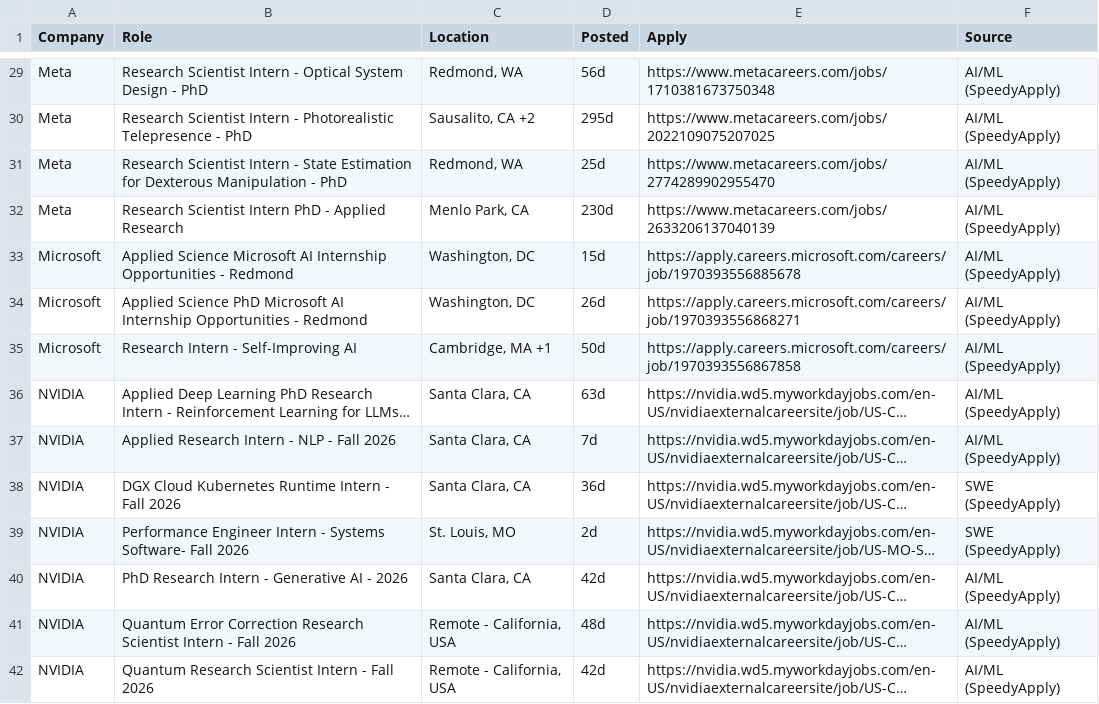
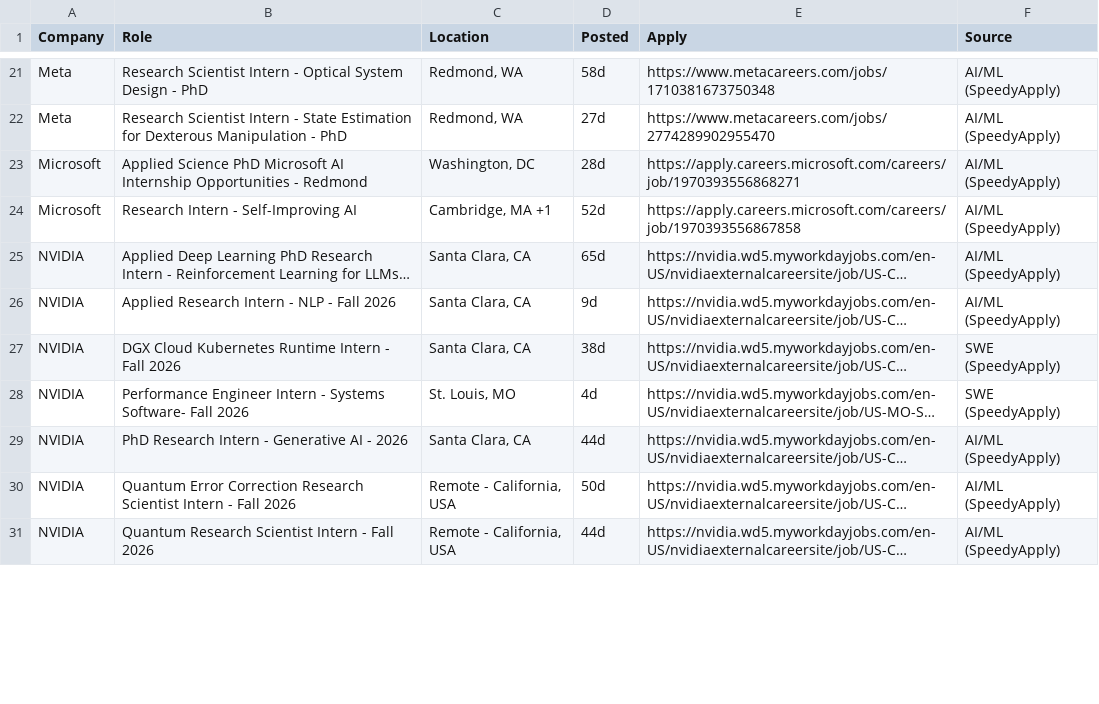
Before and after one commit to aryaanvig/internship-feed, a CSV file: output/internships.csv, drawn as a sheet; only a part is shown, gaps mark what is left out; long unchanged cells end in …; removed rows and columns are numbered as before the commit, all else as after; the diff covers the shown part only; the diff names each change by its address in the sheet, - before the commit and + after, or states it on an @@ line.

```diff
--- a/output/internships.csv
+++ b/output/internships.csv
-D21 (Posted): 56d
+D21 (Posted): 58d
-row 30: Meta | Research Scientist Intern - Photorealistic Telepresence - PhD | Sausalito, CA +2 | 295d | https://www.metacareers.com/jobs/2022109075207025 | AI/ML (SpeedyApply)
-D22 (Posted): 25d
+D22 (Posted): 27d
-row 32: Meta | Research Scientist Intern PhD - Applied Research | Menlo Park, CA | 230d | https://www.metacareers.com/jobs/2633206137040139 | AI/ML (SpeedyApply)
-row 33: Microsoft | Applied Science Microsoft AI Internship Opportunities - Redmond | Washington, DC | 15d | https://apply.careers.microsoft.com/careers/job/1970393556885678 | AI/ML (SpeedyApply)
-D23 (Posted): 26d
+D23 (Posted): 28d
-D24 (Posted): 50d
+D24 (Posted): 52d
-D25 (Posted): 63d
+D25 (Posted): 65d
-D26 (Posted): 7d
+D26 (Posted): 9d
-D27 (Posted): 36d
+D27 (Posted): 38d
-D28 (Posted): 2d
+D28 (Posted): 4d
-D29 (Posted): 42d
+D29 (Posted): 44d
-D30 (Posted): 48d
+D30 (Posted): 50d
-D31 (Posted): 42d
+D31 (Posted): 44d
```
Also changed, not shown: 1 added row, 10 removed rows and 29 edited cells elsewhere in this file, 1 other file.
